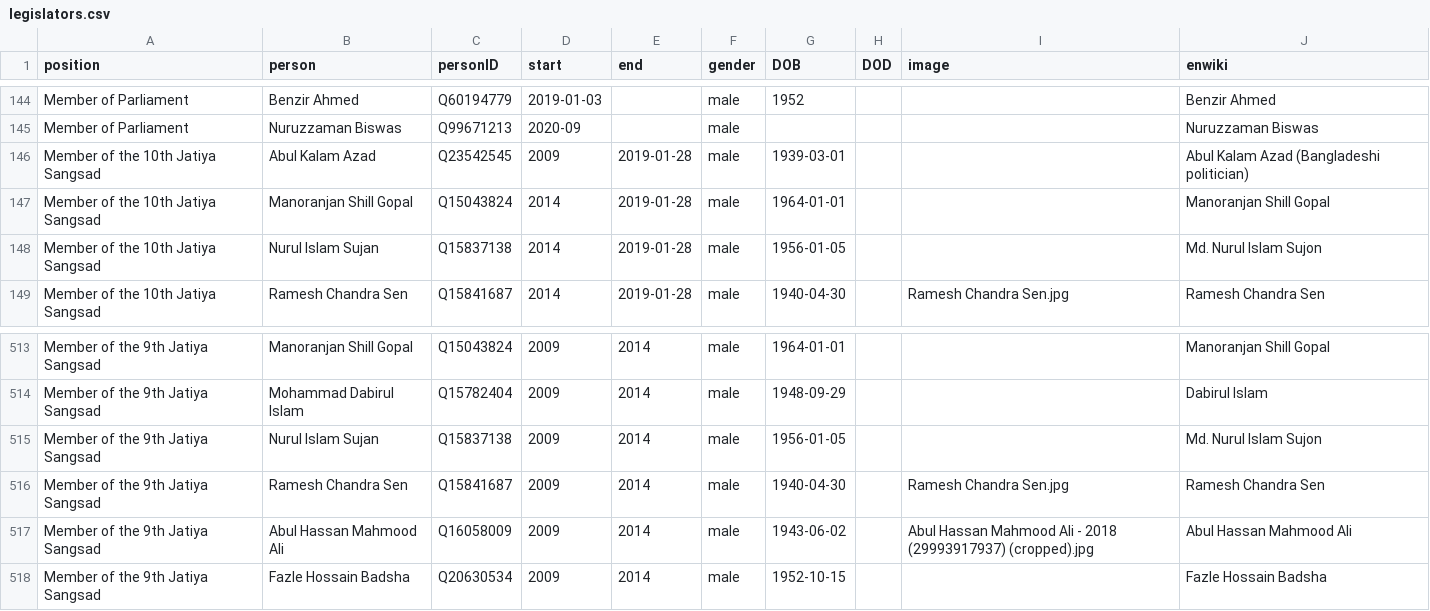
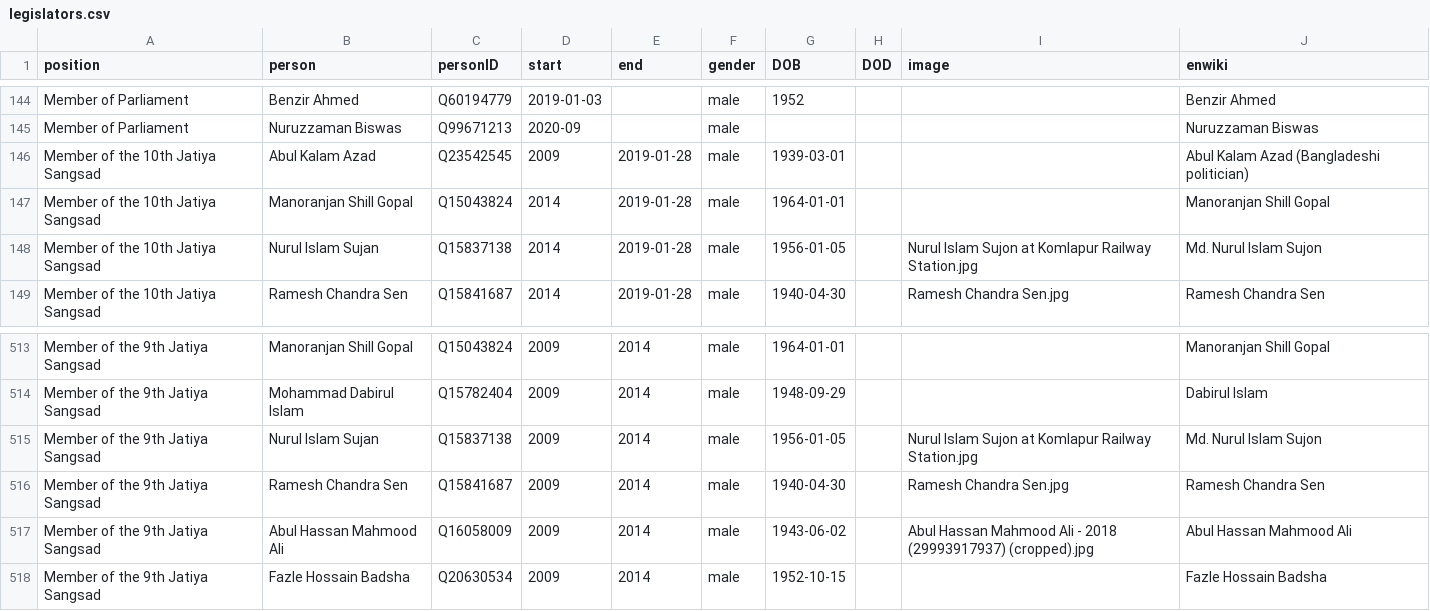
Before and after one commit to every-politician-scrapers/bangladesh-ministers, a CSV file: html/legislators.csv, drawn as a sheet; only a part is shown, gaps mark what is left out.

```diff
--- a/html/legislators.csv
+++ b/html/legislators.csv
@@ -147,3 +147,3 @@ Member of the 10th Jatiya Sangsad,Abul Kalam Azad,Q23542545,2009,2019-01-28,male
 Member of the 10th Jatiya Sangsad,Manoranjan Shill Gopal,Q15043824,2014,2019-01-28,male,1964-01-01,,,Manoranjan Shill Gopal
-Member of the 10th Jatiya Sangsad,Nurul Islam Sujan,Q15837138,2014,2019-01-28,male,1956-01-05,,,Md. Nurul Islam Sujon
+Member of the 10th Jatiya Sangsad,Nurul Islam Sujan,Q15837138,2014,2019-01-28,male,1956-01-05,,Nurul Islam Sujon at Komlapur Railway Station.jpg,Md. Nurul Islam Sujon
 Member of the 10th Jatiya Sangsad,Ramesh Chandra Sen,Q15841687,2014,2019-01-28,male,1940-04-30,,Ramesh Chandra Sen.jpg,Ramesh Chandra Sen
@@ -514,3 +514,3 @@ Member of the 9th Jatiya Sangsad,Manoranjan Shill Gopal,Q15043824,2009,2014,male
 Member of the 9th Jatiya Sangsad,Mohammad Dabirul Islam,Q15782404,2009,2014,male,1948-09-29,,,Dabirul Islam
-Member of the 9th Jatiya Sangsad,Nurul Islam Sujan,Q15837138,2009,2014,male,1956-01-05,,,Md. Nurul Islam Sujon
+Member of the 9th Jatiya Sangsad,Nurul Islam Sujan,Q15837138,2009,2014,male,1956-01-05,,Nurul Islam Sujon at Komlapur Railway Station.jpg,Md. Nurul Islam Sujon
 Member of the 9th Jatiya Sangsad,Ramesh Chandra Sen,Q15841687,2009,2014,male,1940-04-30,,Ramesh Chandra Sen.jpg,Ramesh Chandra Sen
```
Also changed, not shown: html/current.csv, html/holders21.csv.
